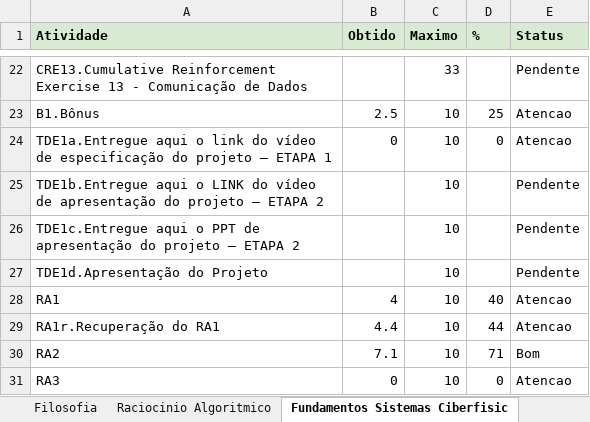
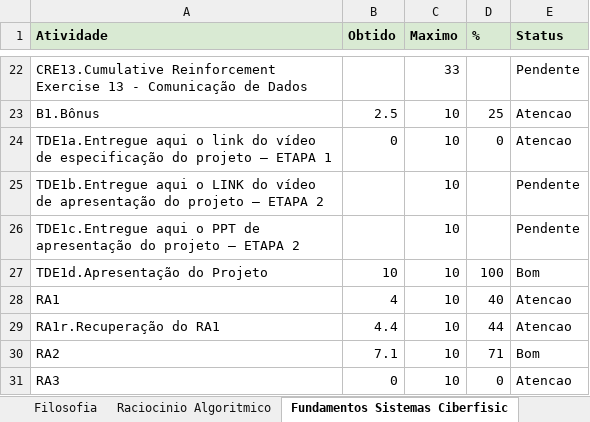
Before and after one commit to logoali231-droid/Agenda-autom-tica, an Excel workbook: Painel_Academico_PUCPR.xlsx, sheet Fundamentos Sistemas Ciberfisic, drawn as a sheet; only a part is shown, gaps mark what is left out; values as stored, in another font and other column widths than the file's, no borders; the diff names each change by its address in the sheet, - before the commit and + after, or states it on an @@ line.

```diff
--- a/Painel_Academico_PUCPR.xlsx (sheet Fundamentos Sistemas Ciberfisic)
+++ b/Painel_Academico_PUCPR.xlsx (sheet Fundamentos Sistemas Ciberfisic)
-B27 (Obtido): (empty)
+B27 (Obtido): 10
-D27 (%): (empty)
+D27 (%): 100
-E27 (Status): Pendente
+E27 (Status): Bom
```
Also changed, not shown: sheet Resumo, sheet Pendentes.
